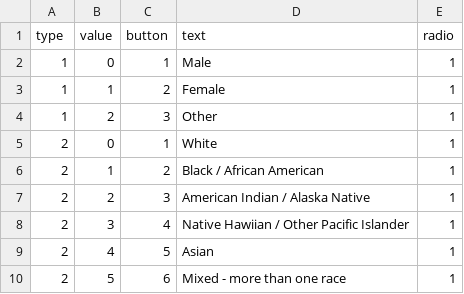
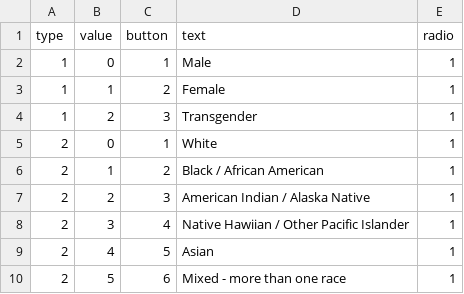
Before and after one commit to kevzhai/teen-screen, a CSV file: private/survey-responses.csv, drawn as a sheet; only a part is shown.

Commit message:
modifying questions and responses based on feedback

```diff
--- a/private/survey-responses.csv
+++ b/private/survey-responses.csv
@@ -3,3 +3,3 @@ type,value,button,text,radio
 1,1,2,Female,1
-1,2,3,Other,1
+1,2,3,Transgender,1
 2,0,1,White,1
```
